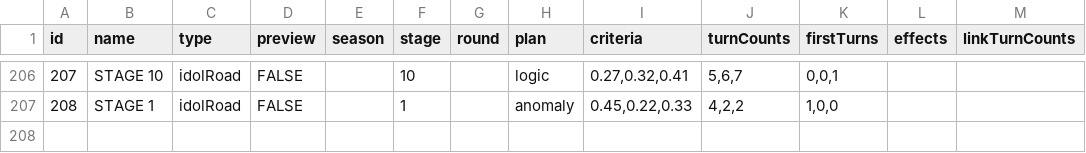
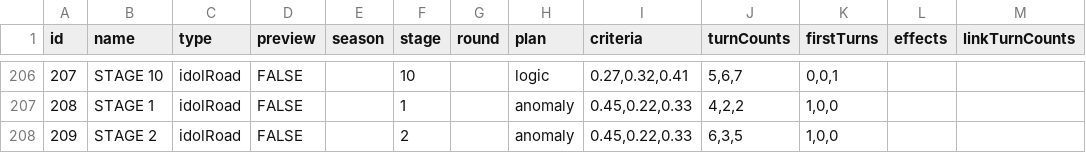
Before and after one commit to gakumas-tools/gakumas-tools, a CSV file: packages/gakumas-data/csv/stages.csv, drawn as a sheet; only a part is shown, gaps mark what is left out; the diff names each change by its address in the sheet, - before the commit and + after, or states it on an @@ line.

```diff
--- a/packages/gakumas-data/csv/stages.csv
+++ b/packages/gakumas-data/csv/stages.csv
+row 208: 209 | STAGE 2 | idolRoad | FALSE |  | 2 |  | anomaly | 0.45,0.22,0.33 | 6,3,5 | 1,0,0
```
Also changed, not shown: packages/gakumas-data/csv/idol_road_effects.csv, packages/gakumas-data/csv/idol_road_stages.csv, 2 other files.
